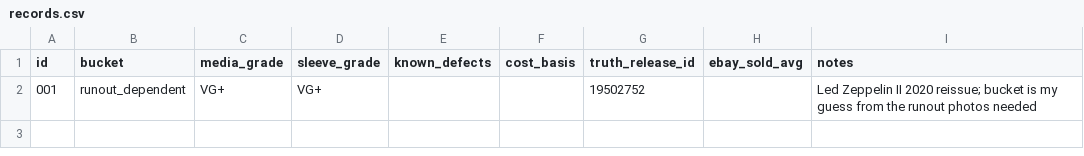
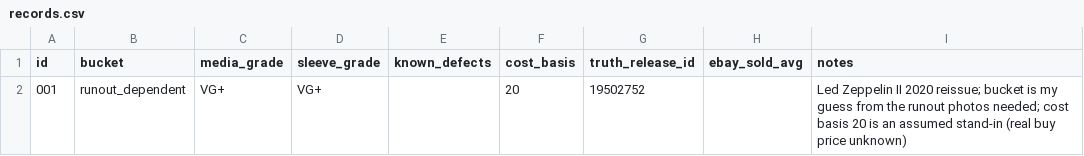
Before and after one commit to kws-coding/vinyl-assistant, a CSV file: records.csv, drawn as a sheet.

```diff
--- a/records.csv
+++ b/records.csv
@@ -1,2 +1,2 @@
 id,bucket,media_grade,sleeve_grade,known_defects,cost_basis,truth_release_id,ebay_sold_avg,notes
-001,runout_dependent,VG+,VG+,,,19502752,,Led Zeppelin II 2020 reissue; bucket is my guess from the runout photos needed
+001,runout_dependent,VG+,VG+,,20,19502752,,Led Zeppelin II 2020 reissue; bucket is my guess from the runout photos needed; cost basis 20 is an assumed stand-in (real buy price unknown)
```
